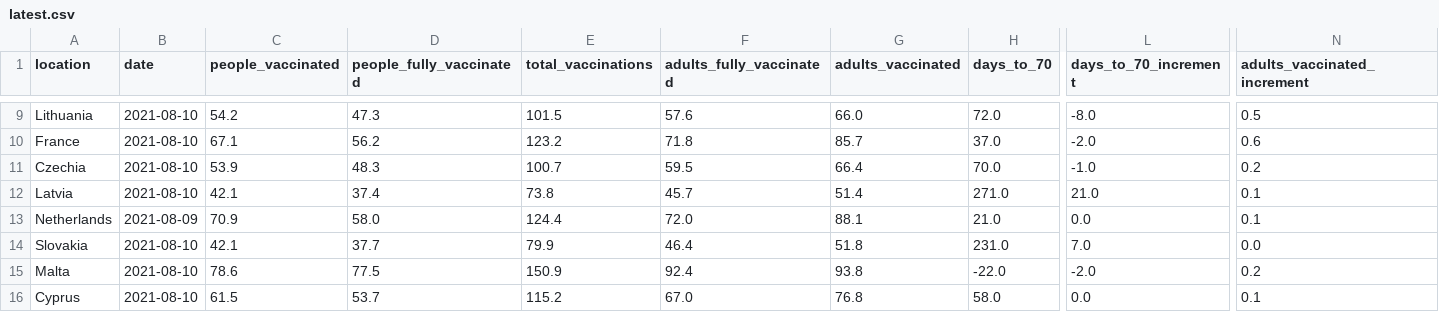
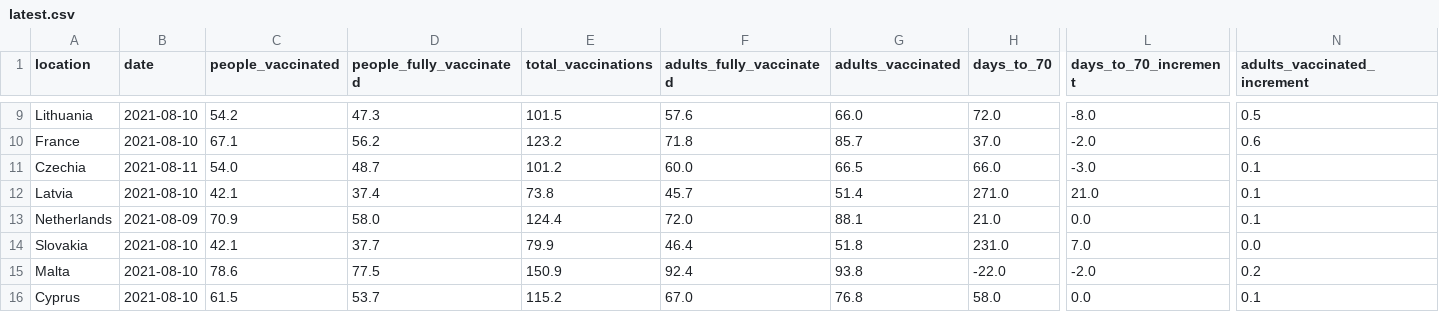
Before and after one commit to blasf1/covid_vaccine_progress_bot, a CSV file: latest.csv, drawn as a sheet; only a part is shown, gaps mark what is left out; the diff names each change by its address in the sheet, - before the commit and + after, or states it on an @@ line.

Commit message:
[BOT] Update data and sources for website

```diff
--- a/latest.csv
+++ b/latest.csv
-B11 (date): 2021-08-10
+B11 (date): 2021-08-11
-C11 (people_vaccinated): 53.9
+C11 (people_vaccinated): 54.0
-D11 (people_fully_vaccinated): 48.3
+D11 (people_fully_vaccinated): 48.7
-E11 (total_vaccinations): 100.7
+E11 (total_vaccinations): 101.2
-F11 (adults_fully_vaccinated): 59.5
+F11 (adults_fully_vaccinated): 60.0
-G11 (adults_vaccinated): 66.4
+G11 (adults_vaccinated): 66.5
-H11 (days_to_70): 70.0
+H11 (days_to_70): 66.0
-L11 (days_to_70_increment): -1.0
+L11 (days_to_70_increment): -3.0
-N11 (adults_vaccinated_increment): 0.2
+N11 (adults_vaccinated_increment): 0.1
```
Also changed, not shown: output/EuropeanUnion.csv, 2 other files.
